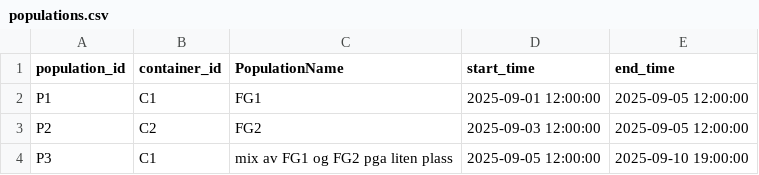
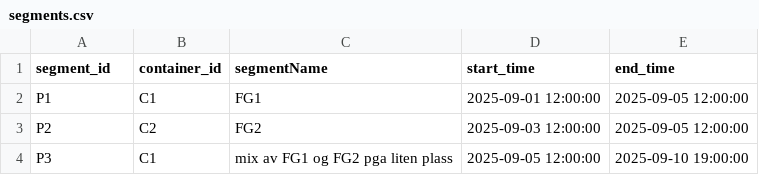
Before and after one commit to EivindBrendryen/aqua-tracekit, a CSV file: examples/example_3_mix/data/segments.csv (was examples/example_3_mix/data/populations.csv), drawn as a sheet.

```diff
--- a/examples/example_3_mix/data/populations.csv
+++ b/examples/example_3_mix/data/segments.csv
@@ -1,2 +1,2 @@
-population_id, container_id, PopulationName, start_time, end_time
+segment_id, container_id, segmentName, start_time, end_time
 P1,C1,FG1,2025-09-01 12:00:00,2025-09-05 12:00:00
```
Also changed, not shown: examples/example_1_basics/data/mortality.csv, examples/example_20_trace_middle/data/mortality.csv, 20 other files.
